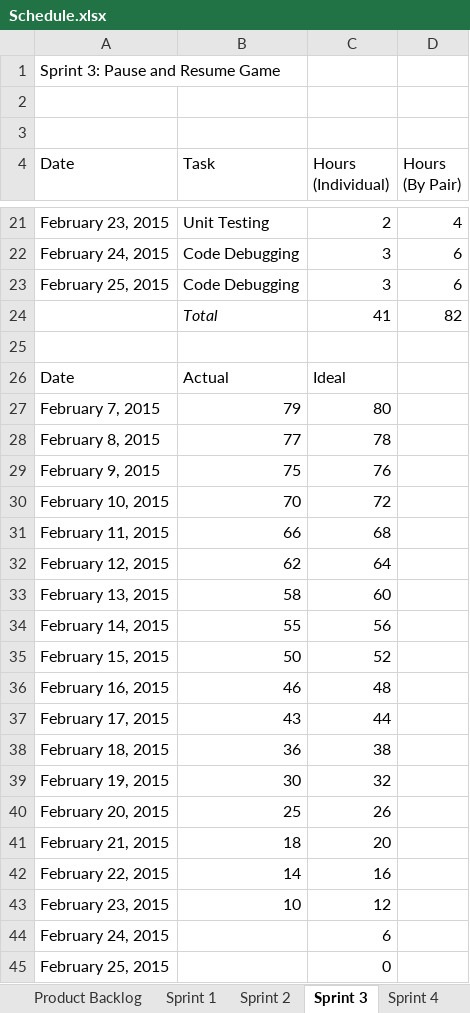
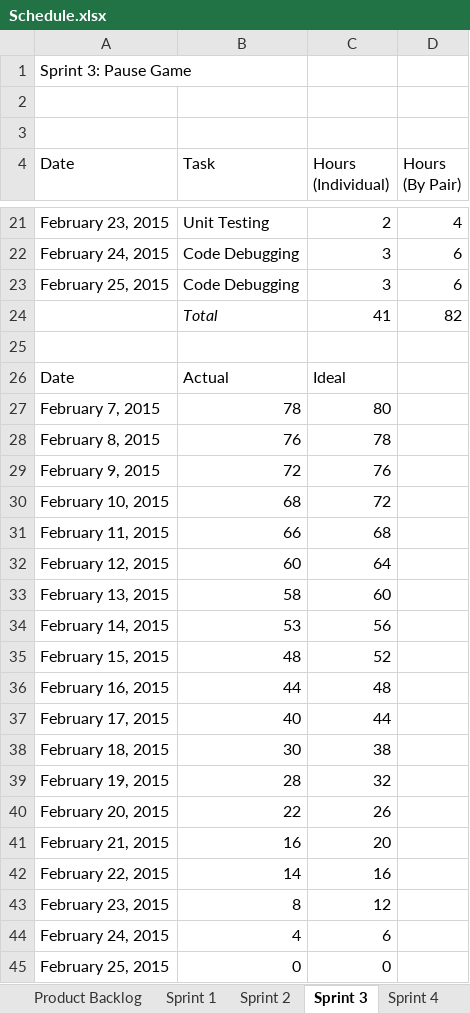
Before and after one commit to kimberlybagares/A-maze-ing, an Excel workbook: Schedule.xlsx, sheet Sprint 3, drawn as a sheet; only a part is shown, gaps mark what is left out; values as stored, in another font and other column widths than the file's, no borders; charts and pictures not drawn; the diff names each change by its address in the sheet, - before the commit and + after, or states it on an @@ line.

```diff
--- a/Schedule.xlsx (sheet Sprint 3)
+++ b/Schedule.xlsx (sheet Sprint 3)
-A1 (Date): Sprint 3: Pause and Resume Game
+A1 (Date): Sprint 3: Pause Game
-B27 (Task): 79
+B27 (Task): 78
-B28 (Task): 77
+B28 (Task): 76
-B29 (Task): 75
+B29 (Task): 72
-B30 (Task): 70
+B30 (Task): 68
-B32 (Task): 62
+B32 (Task): 60
-B34 (Task): 55
+B34 (Task): 53
-B35 (Task): 50
+B35 (Task): 48
-B36 (Task): 46
+B36 (Task): 44
-B37 (Task): 43
+B37 (Task): 40
-B38 (Task): 36
+B38 (Task): 30
-B39 (Task): 30
+B39 (Task): 28
-B40 (Task): 25
+B40 (Task): 22
-B41 (Task): 18
+B41 (Task): 16
-B43 (Task): 10
+B43 (Task): 8
-B44 (Task): (empty)
+B44 (Task): 4
-B45 (Task): (empty)
+B45 (Task): 0
```
Also changed, not shown: sheet Sprint 4, sheet Sprint 6, sheet Sprint 5, sheet Product Backlog, charts or pictures, 2 other files.
